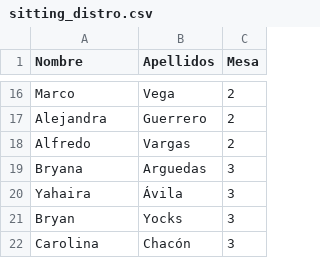
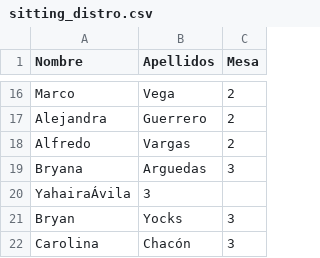
Before and after one commit to jesupb/wedding-shiny-app, a CSV file: wedding_info/sitting_distro.csv, drawn as a sheet; only a part is shown, gaps mark what is left out; removed rows and columns are numbered as before the commit, all else as after; the diff names each change by its address in the sheet, - before the commit and + after, or states it on an @@ line.

Commit message:
Update sitting_distro.csv

```diff
--- a/wedding_info/sitting_distro.csv
+++ b/wedding_info/sitting_distro.csv
-row 20: Yahaira | Ávila | 3
+row 20: YahairaÁvila | 3
```
